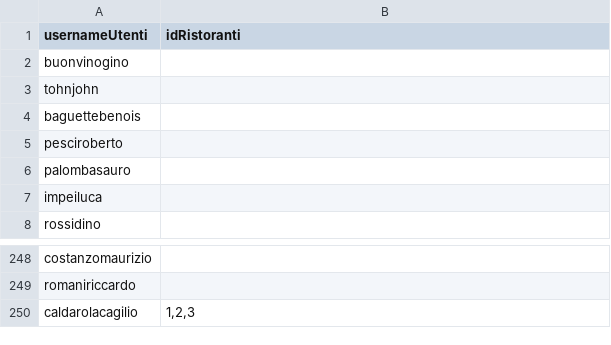
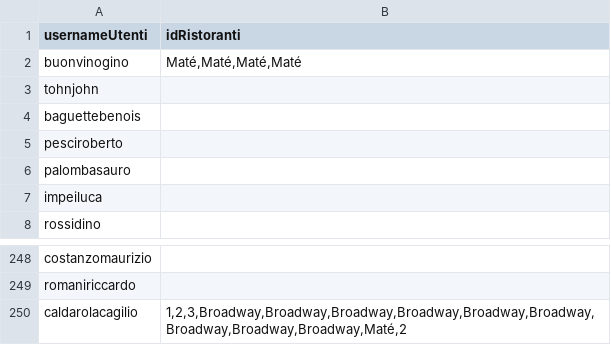
Before and after one commit to ClaudioerB/theknife, a CSV file: src/main/java/com/mycompany/theknife/data/favourite.csv, drawn as a sheet; only a part is shown, gaps mark what is left out.

```diff
--- a/src/main/java/com/mycompany/theknife/data/favourite.csv
+++ b/src/main/java/com/mycompany/theknife/data/favourite.csv
@@ -1,3 +1,3 @@
 usernameUtenti;idRistoranti
-buonvinogino;
+buonvinogino;Maté,Maté,Maté,Maté
 tohnjohn;
@@ -249,2 +249,2 @@ costanzomaurizio;
 romaniriccardo;
-caldarolacagilio;1,2,3
+caldarolacagilio;1,2,3,Broadway,Broadway,Broadway,Broadway,Broadway,Broadway,Broadway,Broadway,Broadway,Maté,2
```
Also changed, not shown: target/classes/com/mycompany/theknife/data/favourite.csv, 16 other files.
